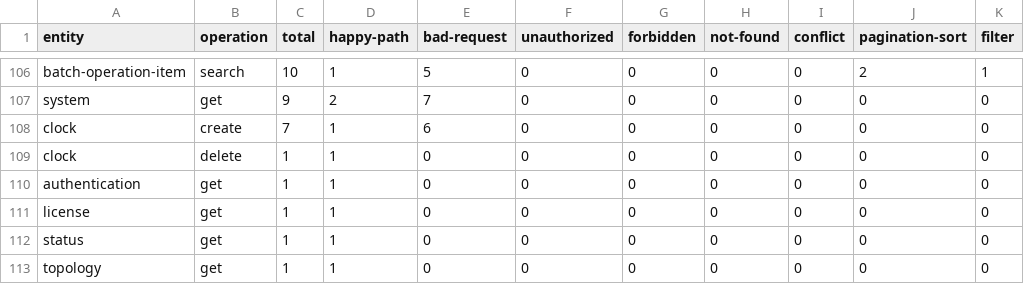
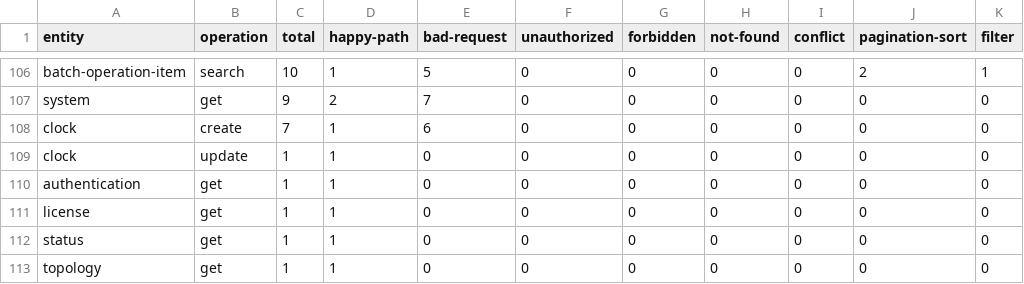
Before and after one commit to camunda/api-test-generator, a CSV file: coverage-analysis/coverage_matrix.csv, drawn as a sheet; only a part is shown, gaps mark what is left out; the diff names each change by its address in the sheet, - before the commit and + after, or states it on an @@ line.

```diff
--- a/coverage-analysis/coverage_matrix.csv
+++ b/coverage-analysis/coverage_matrix.csv
-B109 (operation): delete
+B109 (operation): update
```
Also changed, not shown: coverage-analysis/tests.csv, 6 other files.
